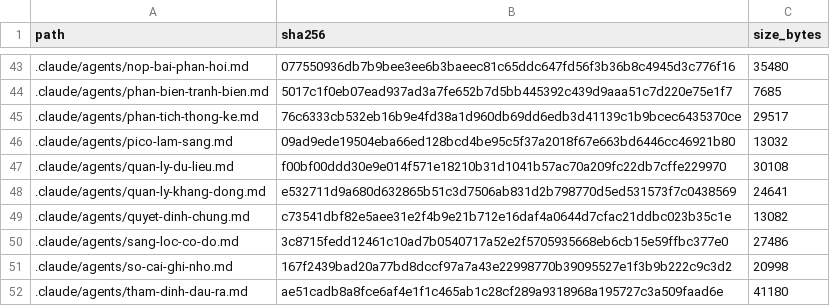
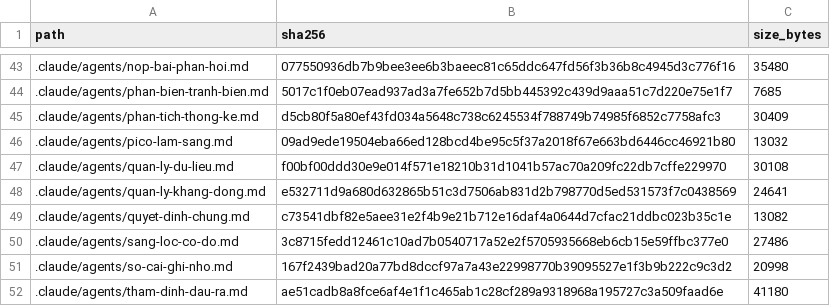
Before and after one commit to drluanbv175/medical-ebm-automation, a CSV file: runtime/manifests/agent_source_manifest.csv, drawn as a sheet; only a part is shown, gaps mark what is left out.

```diff
--- a/runtime/manifests/agent_source_manifest.csv
+++ b/runtime/manifests/agent_source_manifest.csv
@@ -44,3 +44,3 @@ path,sha256,size_bytes
 .claude/agents/phan-bien-tranh-bien.md,5017c1f0eb07ead937ad3a7fe652b7d5bb445392c439d9aaa51c7d220e75e1f7,7685
-.claude/agents/phan-tich-thong-ke.md,76c6333cb532eb16b9e4fd38a1d960db69dd6edb3d41139c1b9bcec6435370ce,29517
+.claude/agents/phan-tich-thong-ke.md,d5cb80f5a80ef43fd034a5648c738c6245534f788749b74985f6852c7758afc3,30409
 .claude/agents/pico-lam-sang.md,09ad9ede19504eba66ed128bcd4be95c5f37a2018f67e663bd6446cc46921b80,13032
```
Also changed, not shown: 3 other files.
